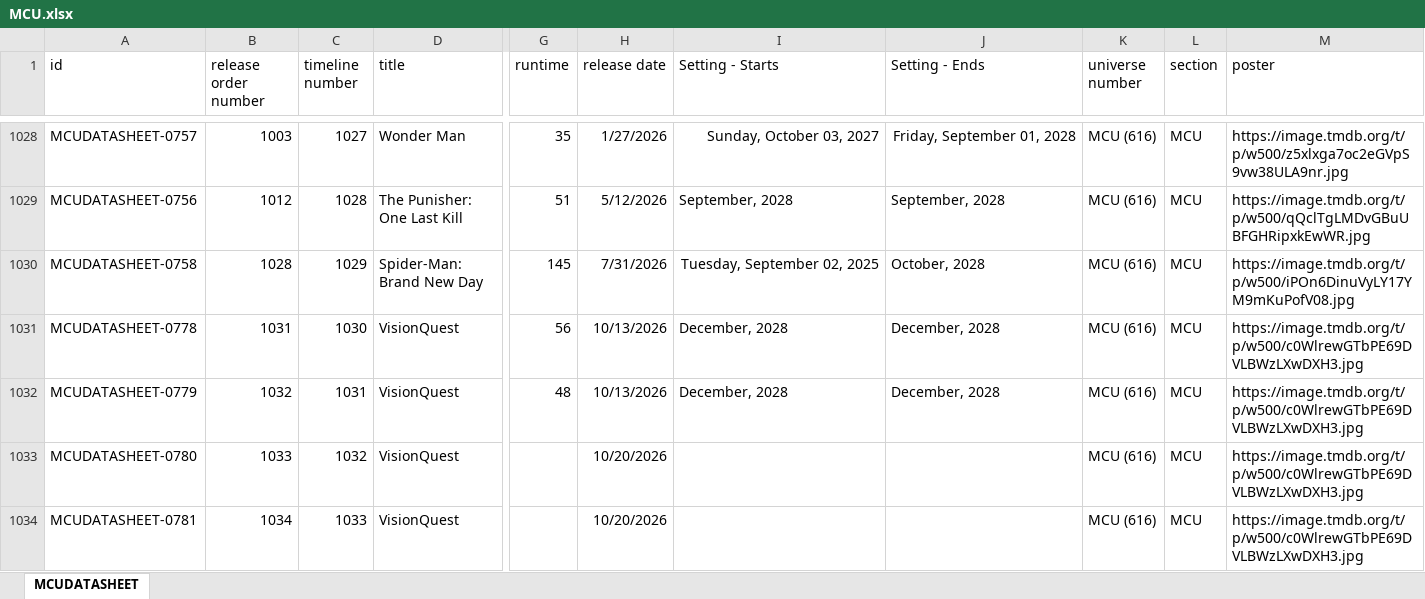
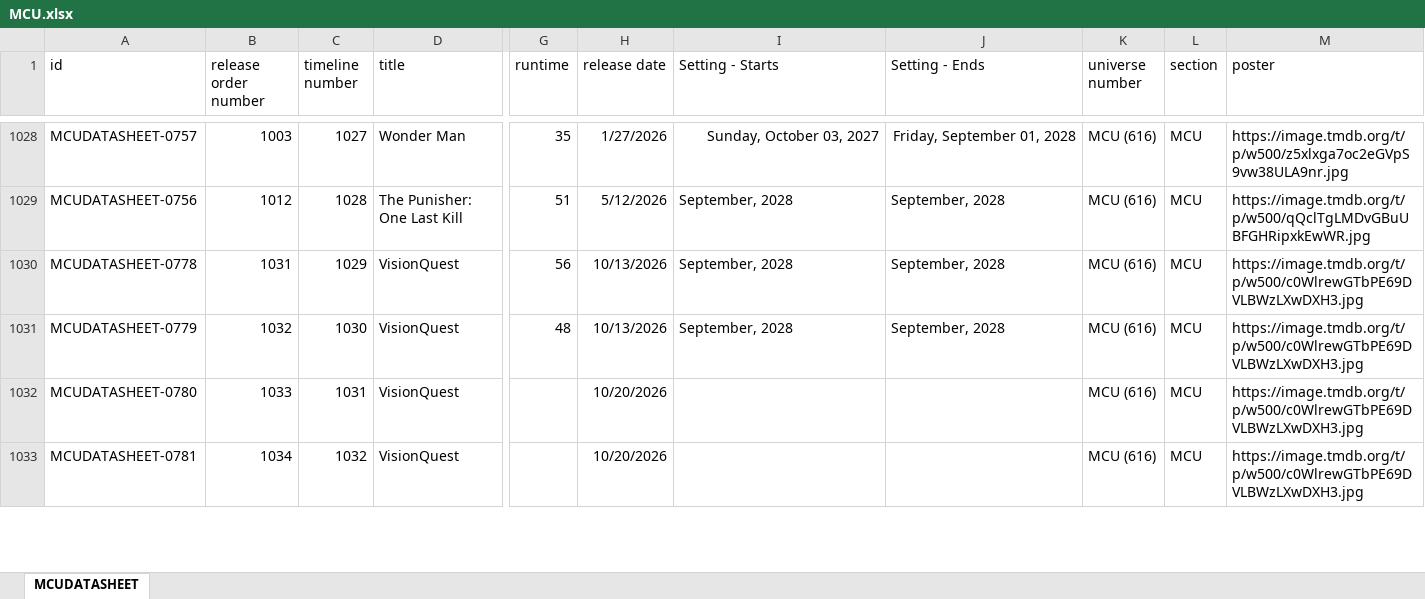
Before and after one commit to Arnixen/thecanoncatalog, an Excel workbook: MCU.xlsx, sheet MCUDATASHEET, drawn as a sheet; only a part is shown, gaps mark what is left out; values as stored, in another font and other column widths than the file's, no borders; removed rows and columns are numbered as before the commit, all else as after; rows hold the shown columns only; the diff covers the shown part only; the diff names each change by its address in the sheet, - before the commit and + after, or states it on an @@ line.

Commit message:
VisionQuest Timeline Placement

```diff
--- a/MCU.xlsx (sheet MCUDATASHEET)
+++ b/MCU.xlsx (sheet MCUDATASHEET)
-row 1030: MCUDATASHEET-0758 | 1028 | 1029 | Spider-Man: Brand New Day | 145 | 7/31/2026 | Tuesday, September 02, 2025 | October, 2028 | MCU (616) | MCU | https://image.tmdb.org/t/p/w500/iPOn6DinuVyLY17YM9mKuPofV08.jpg
-C1030 (timeline number): 1030
+C1030 (timeline number): 1029
-I1030:I1031 (Setting - Starts): December, 2028
+I1030:I1031 (Setting - Starts): September, 2028
-J1030:J1031 (Setting - Ends): December, 2028
+J1030:J1031 (Setting - Ends): September, 2028
-C1031 (timeline number): 1031
+C1031 (timeline number): 1030
-C1032 (timeline number): 1032
+C1032 (timeline number): 1031
-C1033 (timeline number): 1033
+C1033 (timeline number): 1032
```
Also changed, not shown: 1 added row and 4 edited cells elsewhere in this sheet.
